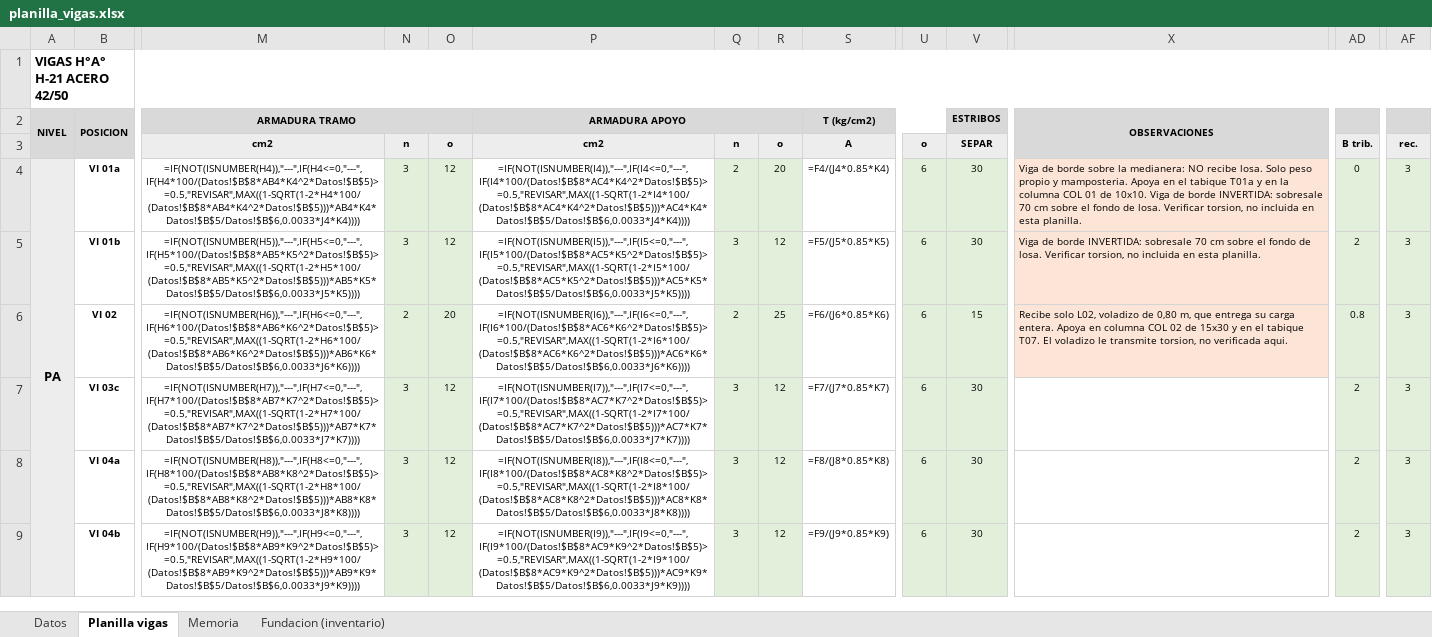
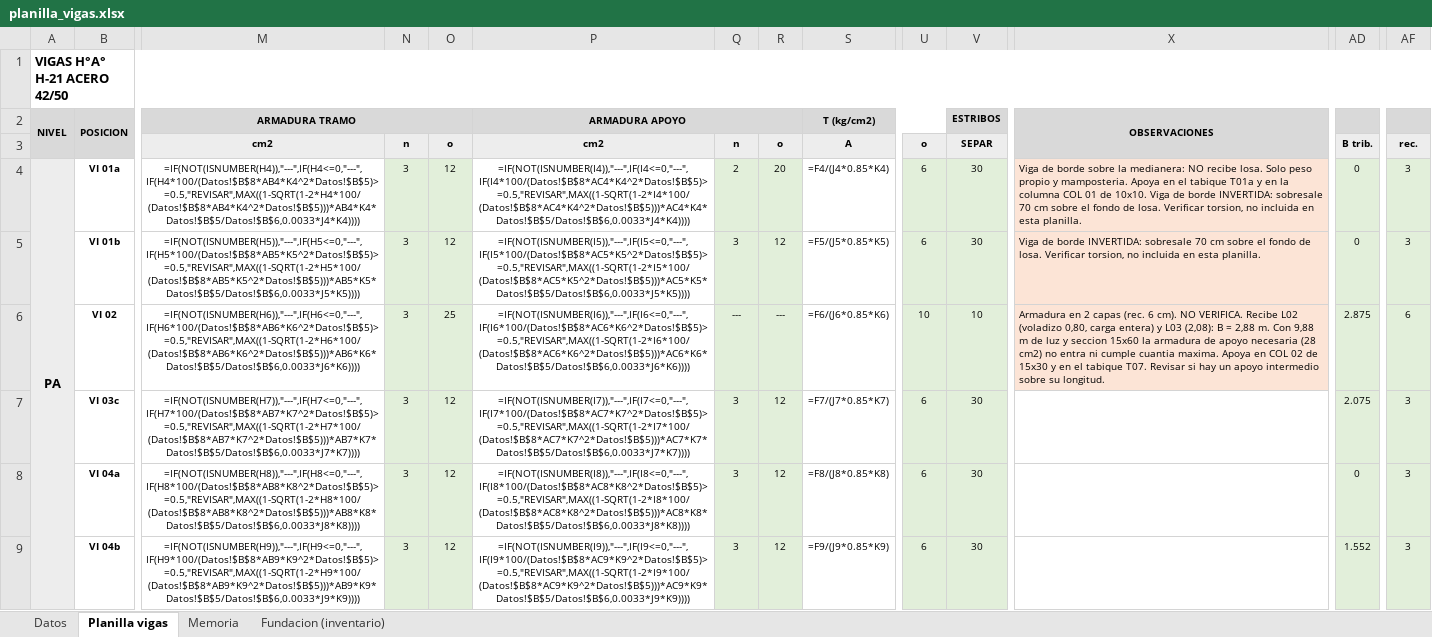
Before and after one commit to LoloMelia/tareas-claude, an Excel workbook: planillas/planilla_vigas.xlsx, sheet Planilla vigas, drawn as a sheet; only a part is shown, gaps mark what is left out; values as stored, in another font and other column widths than the file's, no borders; formulas without a stored value are shown as written; charts and pictures and conditional formats not drawn; the diff covers the shown part only; the diff names each change by its address in the sheet, - before the commit and + after, or states it on an @@ line.

```diff
--- a/planillas/planilla_vigas.xlsx (sheet Planilla vigas)
+++ b/planillas/planilla_vigas.xlsx (sheet Planilla vigas)
-AD5 (B trib.): 2
+AD5 (B trib.): 0
-N6 (n): 2
+N6 (n): 3
-O6 (o): 20
+O6 (o): 25
-Q6 (n): 2
+Q6 (n): ---
-R6 (o): 25
+R6 (o): ---
-U6 (o): 6
+U6 (o): 10
-V6 (SEPAR): 15
+V6 (SEPAR): 10
-X6: Recibe solo L02, voladizo de 0,80 m, que entrega su carga entera. Apoya en columna COL 02 de 15x30 y en el tabique T07. El voladizo le transmite torsion, no verificada aqui.
+X6: Armadura en 2 capas (rec. 6 cm). NO VERIFICA. Recibe L02 (voladizo 0,80, carga entera) y L03 (2,08): B = 2,88 m. Con 9,88 m de luz y seccion 15x60 la armadura de apoyo necesaria (28 cm2) no entra ni cumple cuantia maxima. Apoya en COL 02 de 15x30 y en el tabique T07. Revisar si hay un apoyo intermedio sobre su longitud.
-AD6 (B trib.): 0.8
+AD6 (B trib.): 2.875
-AF6 (rec.): 3
+AF6 (rec.): 6
-AD7 (B trib.): 2
+AD7 (B trib.): 2.075
-AD8 (B trib.): 2
+AD8 (B trib.): 0
-AD9 (B trib.): 2
+AD9 (B trib.): 1.552
```
Also changed, not shown: 42 edited cells and cell formats elsewhere in this sheet, sheet Memoria, planillas/planilla_columnas.xlsx.
